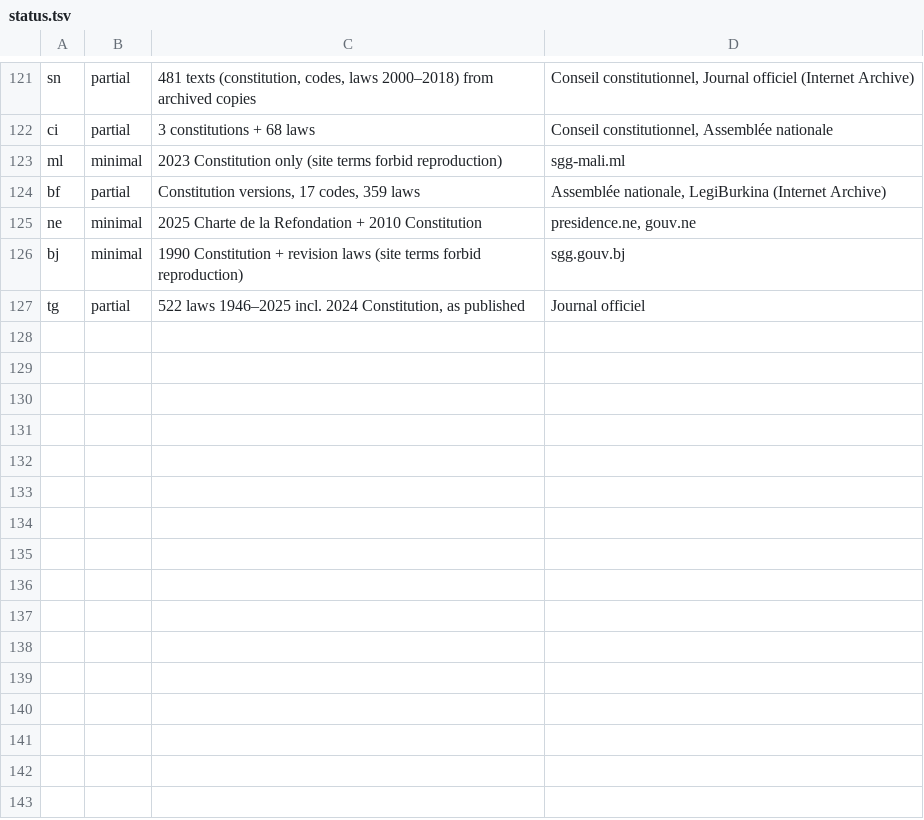
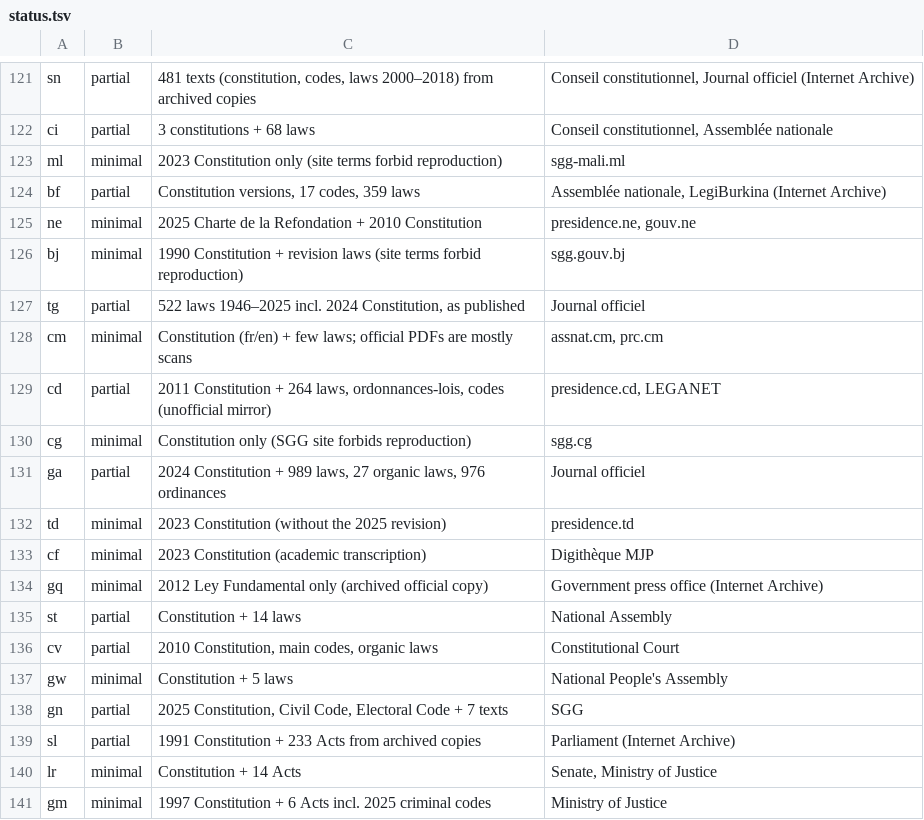
Before and after one commit to LawCodex/.github, a TSV file: scripts/status.tsv, drawn as a sheet; only a part is shown, gaps mark what is left out.

```diff
--- a/scripts/status.tsv
+++ b/scripts/status.tsv
@@ -127 +127,15 @@ bj	minimal	1990 Constitution + revision laws (site terms forbid reproduction)	sg
 tg	partial	522 laws 1946–2025 incl. 2024 Constitution, as published	Journal officiel
+cm	minimal	Constitution (fr/en) + few laws; official PDFs are mostly scans	assnat.cm, prc.cm
+cd	partial	2011 Constitution + 264 laws, ordonnances-lois, codes (unofficial mirror)	presidence.cd, LEGANET
+cg	minimal	Constitution only (SGG site forbids reproduction)	sgg.cg
+ga	partial	2024 Constitution + 989 laws, 27 organic laws, 976 ordinances	Journal officiel
+td	minimal	2023 Constitution (without the 2025 revision)	presidence.td
+cf	minimal	2023 Constitution (academic transcription)	Digithèque MJP
+gq	minimal	2012 Ley Fundamental only (archived official copy)	Government press office (Internet Archive)
+st	partial	Constitution + 14 laws	National Assembly
+cv	partial	2010 Constitution, main codes, organic laws	Constitutional Court
+gw	minimal	Constitution + 5 laws	National People's Assembly
+gn	partial	2025 Constitution, Civil Code, Electoral Code + 7 texts	SGG
+sl	partial	1991 Constitution + 233 Acts from archived copies	Parliament (Internet Archive)
+lr	minimal	Constitution + 14 Acts	Senate, Ministry of Justice
+gm	minimal	1997 Constitution + 6 Acts incl. 2025 criminal codes	Ministry of Justice
```
Also changed, not shown: 2 other files.
